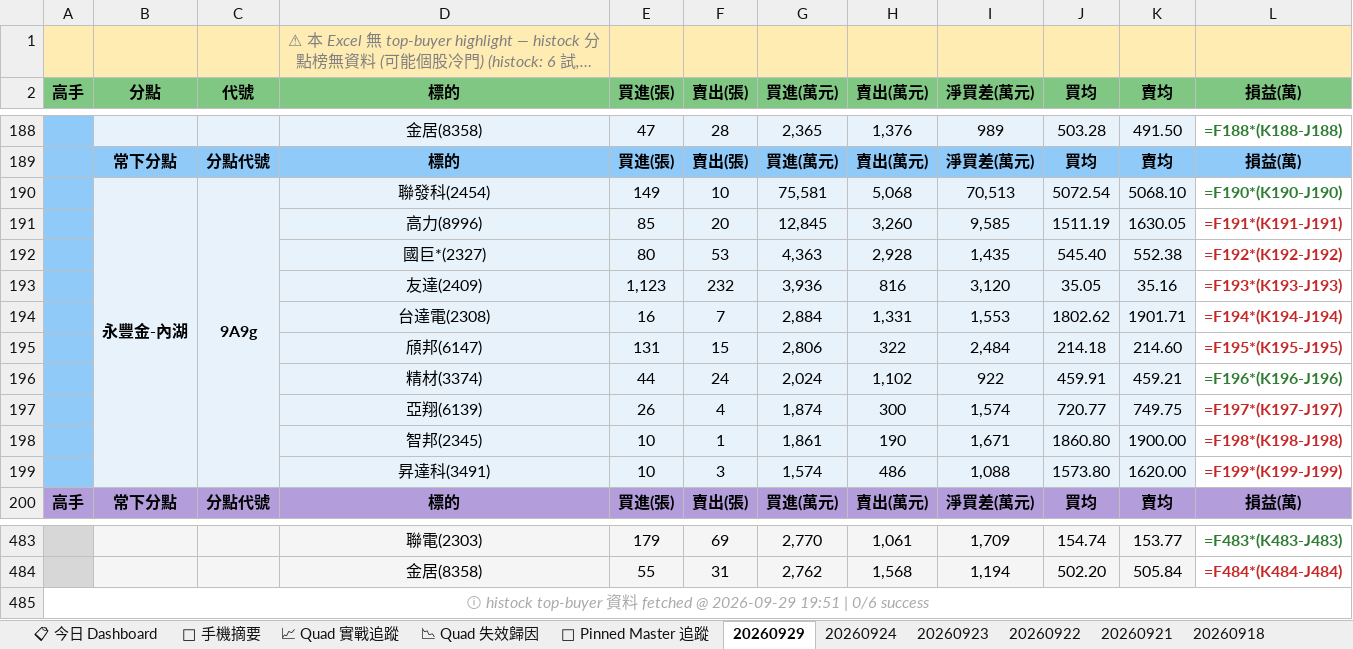
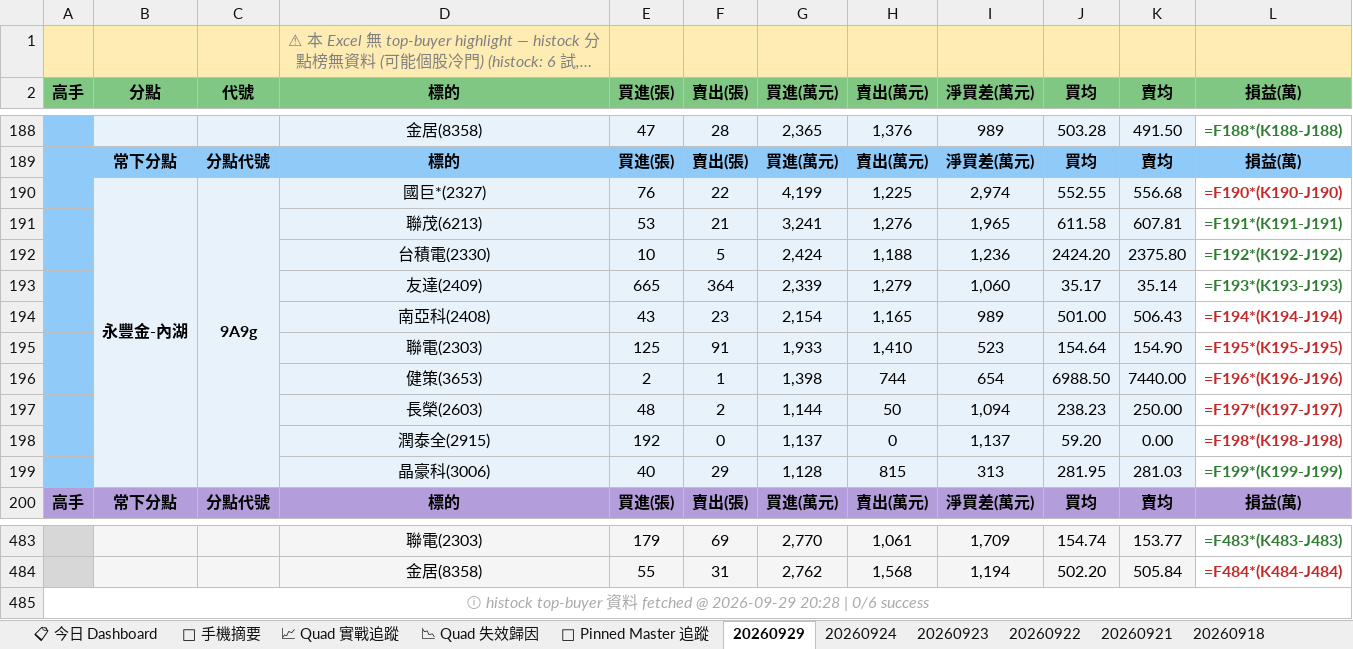
Before and after one commit to EdwardYY1224/CHIP_RADAR_TW, an Excel workbook: data/reports/chip_radar_2026-09.xlsx, sheet 20260929, drawn as a sheet; only a part is shown, gaps mark what is left out; long unchanged cells end in …; values as stored, in another font and other column widths than the file's, no borders; formulas without a stored value are shown as written; removed rows and columns are numbered as before the commit, all else as after; the diff names each change by its address in the sheet, - before the commit and + after, or states it on an @@ line.

```diff
--- a/data/reports/chip_radar_2026-09.xlsx (sheet 20260929)
+++ b/data/reports/chip_radar_2026-09.xlsx (sheet 20260929)
-row 190:  | 永豐金-內湖 | 9A9g | 聯發科(2454) | 149 | 10 | 75,581 | 5,068 | 70,513 | 5072.54 | 5068.10 | =F190*(K190-J190)
-row 191:  |  |  | 高力(8996) | 85 | 20 | 12,845 | 3,260 | 9,585 | 1511.19 | 1630.05 | =F191*(K191-J191)
-row 192:  |  |  | 國巨*(2327) | 80 | 53 | 4,363 | 2,928 | 1,435 | 545.40 | 552.38 | =F192*(K192-J192)
-row 193:  |  |  | 友達(2409) | 1,123 | 232 | 3,936 | 816 | 3,120 | 35.05 | 35.16 | =F193*(K193-J193)
-row 194:  |  |  | 台達電(2308) | 16 | 7 | 2,884 | 1,331 | 1,553 | 1802.62 | 1901.71 | =F194*(K194-J194)
-row 195:  |  |  | 頎邦(6147) | 131 | 15 | 2,806 | 322 | 2,484 | 214.18 | 214.60 | =F195*(K195-J195)
-row 196:  |  |  | 精材(3374) | 44 | 24 | 2,024 | 1,102 | 922 | 459.91 | 459.21 | =F196*(K196-J196)
-row 197:  |  |  | 亞翔(6139) | 26 | 4 | 1,874 | 300 | 1,574 | 720.77 | 749.75 | =F197*(K197-J197)
-row 198:  |  |  | 智邦(2345) | 10 | 1 | 1,861 | 190 | 1,671 | 1860.80 | 1900.00 | =F198*(K198-J198)
-row 199:  |  |  | 昇達科(3491) | 10 | 3 | 1,574 | 486 | 1,088 | 1573.80 | 1620.00 | =F199*(K199-J199)
+row 190:  | 永豐金-內湖 | 9A9g | 國巨*(2327) | 76 | 22 | 4,199 | 1,225 | 2,974 | 552.55 | 556.68 | =F190*(K190-J190)
+row 191:  |  |  | 聯茂(6213) | 53 | 21 | 3,241 | 1,276 | 1,965 | 611.58 | 607.81 | =F191*(K191-J191)
+row 192:  |  |  | 台積電(2330) | 10 | 5 | 2,424 | 1,188 | 1,236 | 2424.20 | 2375.80 | =F192*(K192-J192)
+row 193:  |  |  | 友達(2409) | 665 | 364 | 2,339 | 1,279 | 1,060 | 35.17 | 35.14 | =F193*(K193-J193)
+row 194:  |  |  | 南亞科(2408) | 43 | 23 | 2,154 | 1,165 | 989 | 501.00 | 506.43 | =F194*(K194-J194)
+row 195:  |  |  | 聯電(2303) | 125 | 91 | 1,933 | 1,410 | 523 | 154.64 | 154.90 | =F195*(K195-J195)
+row 196:  |  |  | 健策(3653) | 2 | 1 | 1,398 | 744 | 654 | 6988.50 | 7440.00 | =F196*(K196-J196)
+row 197:  |  |  | 長榮(2603) | 48 | 2 | 1,144 | 50 | 1,094 | 238.23 | 250.00 | =F197*(K197-J197)
+row 198:  |  |  | 潤泰全(2915) | 192 | 0 | 1,137 | 0 | 1,137 | 59.20 | 0.00 | =F198*(K198-J198)
+row 199:  |  |  | 晶豪科(3006) | 40 | 29 | 1,128 | 815 | 313 | 281.95 | 281.03 | =F199*(K199-J199)
-A485 (高手): …@ 2026-09-29 19:51 | 0/6…
+A485 (高手): …@ 2026-09-29 20:28 | 0/6…
```
Also changed, not shown: sheet 📋 今日 Dashboard, sheet 📱 手機摘要, sheet 📌 Pinned Master 追蹤, data/reports/latest.xlsx, 23 other files.
